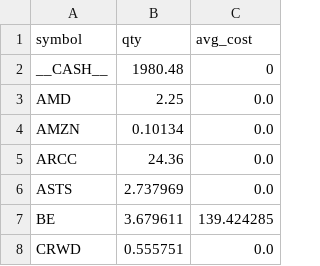
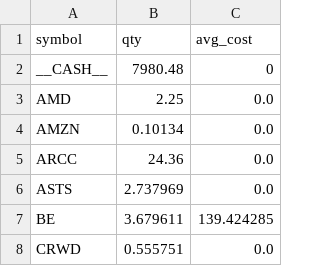
Before and after one commit to maximezac/alpacawireup, a CSV file: data/portfolios/portfolio_max_autotrader/positions.csv, drawn as a sheet; only a part is shown.

Commit message:
Update positions.csv

```diff
--- a/data/portfolios/portfolio_max_autotrader/positions.csv
+++ b/data/portfolios/portfolio_max_autotrader/positions.csv
@@ -1,3 +1,3 @@
 symbol,qty,avg_cost
-__CASH__,1980.48,0
+__CASH__,7980.48,0
 AMD,2.25,0.0
```
